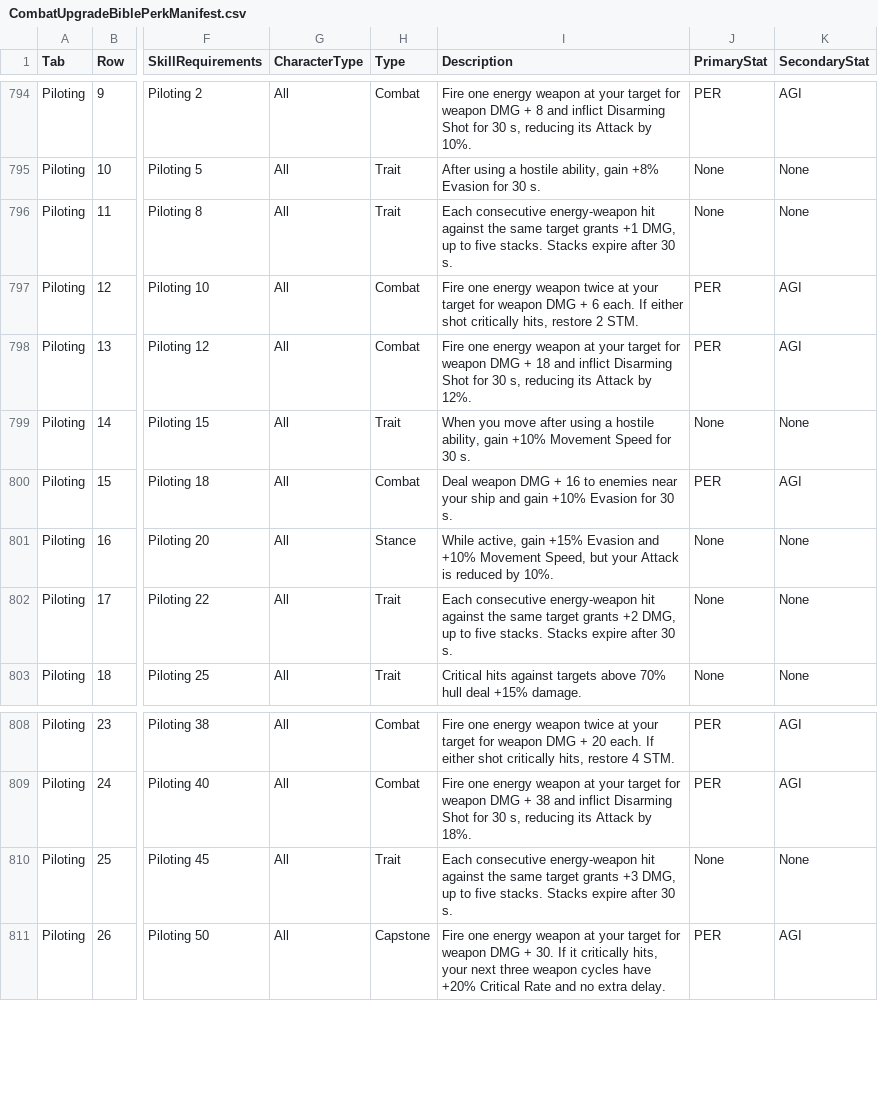
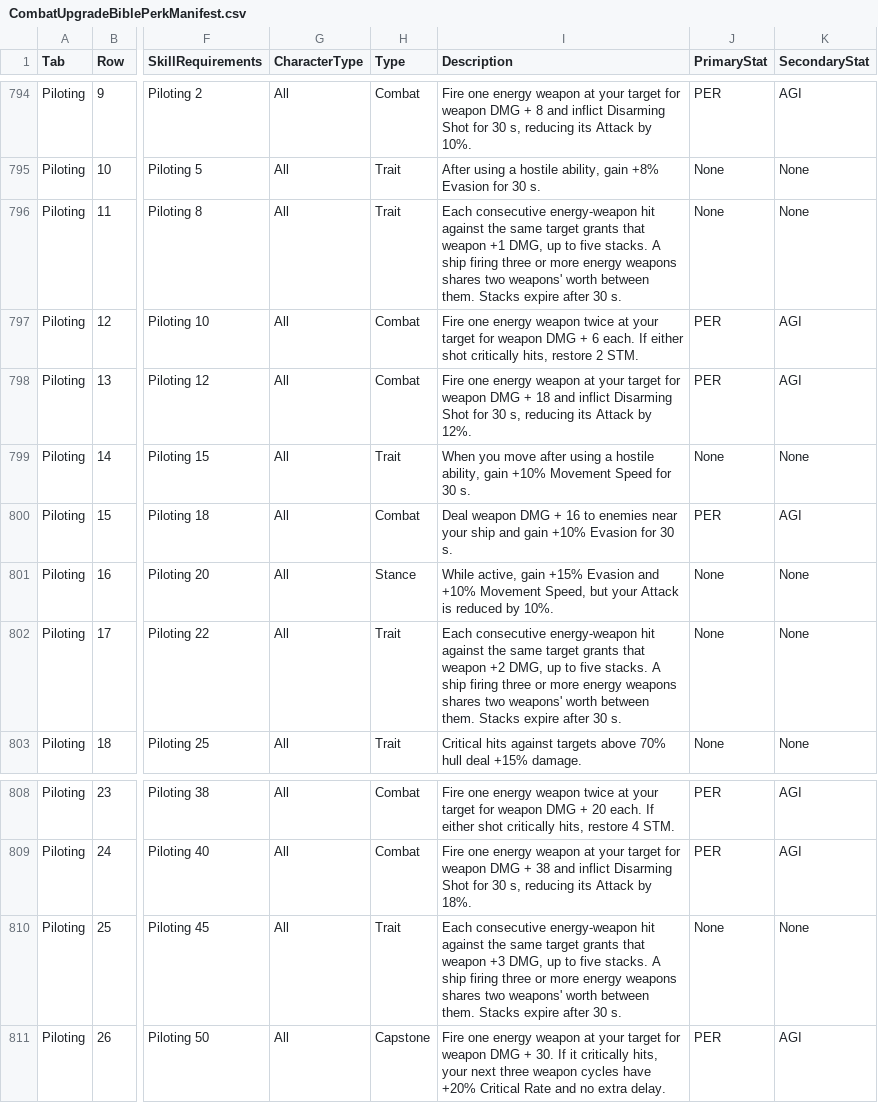
Before and after one commit to zunath/SWLOR_NWN, a CSV file: SWLOR.Game.Server/Readmes/CombatUpgradeBiblePerkManifest.csv, drawn as a sheet; only a part is shown, gaps mark what is left out; the diff names each change by its address in the sheet, - before the commit and + after, or states it on an @@ line.

```diff
--- a/SWLOR.Game.Server/Readmes/CombatUpgradeBiblePerkManifest.csv
+++ b/SWLOR.Game.Server/Readmes/CombatUpgradeBiblePerkManifest.csv
-I796 (Description): …target grants +1 DMG, up to five stacks. Stacks expire…
+I796 (Description): …target grants that weapon +1 DMG, up to five stacks. A ship firing three or more energy weapons shares two weapons' worth between them. Stacks expire…
-I802 (Description): …target grants +2 DMG, up to five stacks. Stacks expire…
+I802 (Description): …target grants that weapon +2 DMG, up to five stacks. A ship firing three or more energy weapons shares two weapons' worth between them. Stacks expire…
-I810 (Description): …target grants +3 DMG, up to five stacks. Stacks expire…
+I810 (Description): …target grants that weapon +3 DMG, up to five stacks. A ship firing three or more energy weapons shares two weapons' worth between them. Stacks expire…
```
Also changed, not shown: 2 other files.
